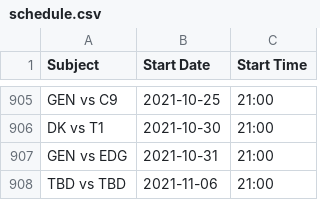
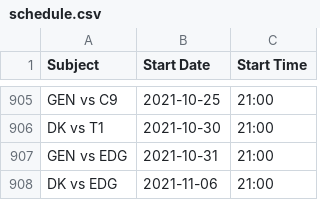
Before and after one commit to c0ncon/lck-discord-bot, a CSV file: schedule.csv, drawn as a sheet; only a part is shown, gaps mark what is left out.

```diff
--- a/schedule.csv
+++ b/schedule.csv
@@ -907,2 +907,2 @@ DK vs T1,2021-10-30,21:00
 GEN vs EDG,2021-10-31,21:00
-TBD vs TBD,2021-11-06,21:00
+DK vs EDG,2021-11-06,21:00
```
Also changed, not shown: 2 other files.
